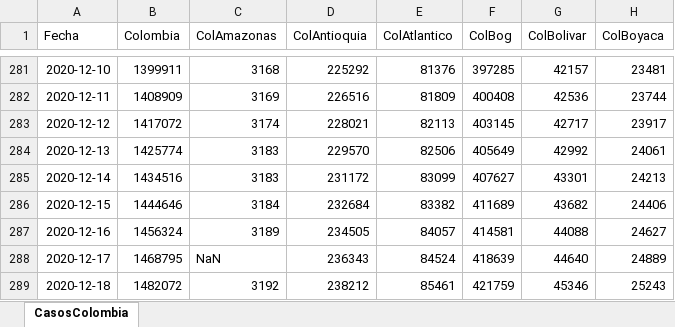
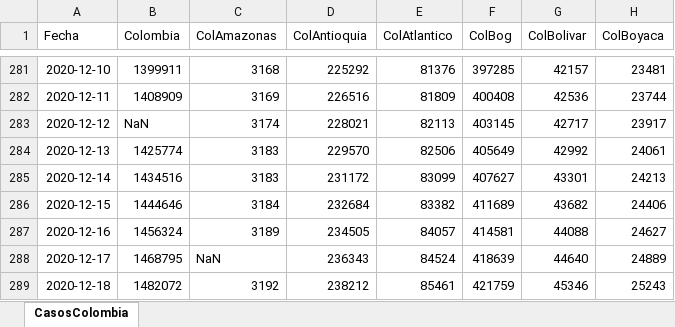
Before and after one commit to 1Alacer/covid, an Excel workbook: CasosColombia.xlsx, sheet CasosColombia, drawn as a sheet; only a part is shown, gaps mark what is left out; values as stored, in another font and other column widths than the file's, no borders; the diff covers the shown part only; the diff names each change by its address in the sheet, - before the commit and + after, or states it on an @@ line.

```diff
--- a/CasosColombia.xlsx (sheet CasosColombia)
+++ b/CasosColombia.xlsx (sheet CasosColombia)
-B283 (Colombia): 1417072
+B283 (Colombia): NaN
```
Also changed, not shown: 1 added row and 19 edited cells elsewhere in this sheet, 1 other file.
